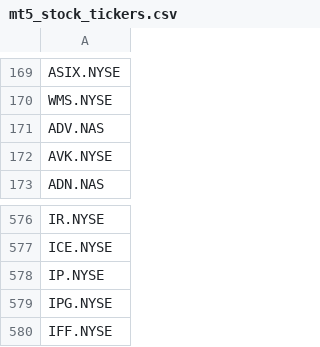
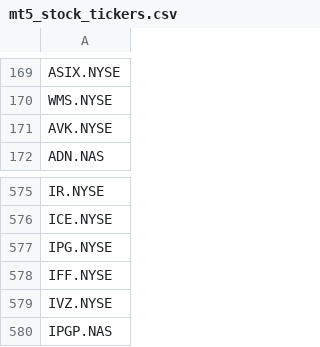
Before and after one commit to JTwyn001/TradingAPP, a CSV file: mt5_stock_tickers.csv, drawn as a sheet; only a part is shown, gaps mark what is left out; the shorter side is filled out with more unchanged rows.

```diff
--- a/mt5_stock_tickers.csv
+++ b/mt5_stock_tickers.csv
@@ -170,3 +170,2 @@ ASIX.NYSE
 WMS.NYSE
-ADV.NAS
 AVK.NYSE
@@ -577,3 +576,2 @@ IR.NYSE
 ICE.NYSE
-IP.NYSE
 IPG.NYSE
```
Also changed, not shown: 16 other files.
